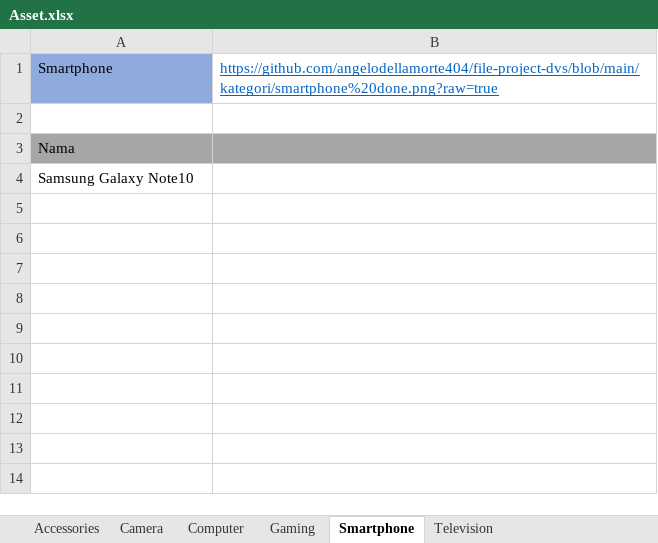
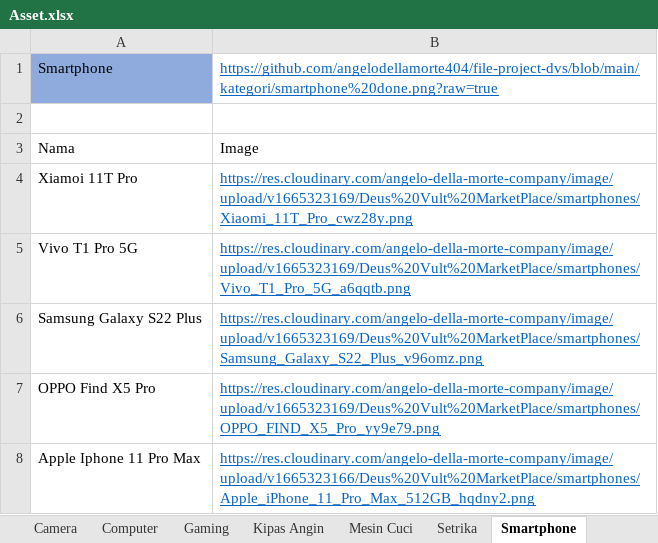
Before and after one commit to angelodellamorte404/file-project-dvs, an Excel workbook: Asset.xlsx, sheet Smartphone, drawn as a sheet; values as stored, in another font and other column widths than the file's, no borders; table styles not drawn; removed rows and columns are numbered as before the commit, all else as after; the diff names each change by its address in the sheet, - before the commit and + after, or states it on an @@ line.

```diff
--- a/Asset.xlsx (sheet Smartphone)
+++ b/Asset.xlsx (sheet Smartphone)
+sheet tab: Kipas Angin
+sheet tab: Mesin Cuci
+sheet tab: Setrika
-A3:B3 fill: #A6A6A6
+A3:B3 fill: none
-B3: (empty)
+B3: Image
-row 4: Samsung Galaxy Note10
+row 4: Xiamoi 11T Pro | https://res.cloudinary.com/angelo-della-morte-company/image/upload/v1665323169/Deus%20Vult%20MarketPlace/smartphones/Xiaomi_11T_Pro_cwz28y.png
+row 5: Vivo T1 Pro 5G | https://res.cloudinary.com/angelo-della-morte-company/image/upload/v1665323169/Deus%20Vult%20MarketPlace/smartphones/Vivo_T1_Pro_5G_a6qqtb.png
+row 6: Samsung Galaxy S22 Plus | https://res.cloudinary.com/angelo-della-morte-company/image/upload/v1665323169/Deus%20Vult%20MarketPlace/smartphones/Samsung_Galaxy_S22_Plus_v96omz.png
+row 7: OPPO Find X5 Pro | https://res.cloudinary.com/angelo-della-morte-company/image/upload/v1665323169/Deus%20Vult%20MarketPlace/smartphones/OPPO_FIND_X5_Pro_yy9e79.png
+row 8: Apple Iphone 11 Pro Max | https://res.cloudinary.com/angelo-della-morte-company/image/upload/v1665323166/Deus%20Vult%20MarketPlace/smartphones/Apple_iPhone_11_Pro_Max_512GB_hqdny2.png
```
Also changed, not shown: sheet Accessories, sheet Gaming, sheet Camera, sheet Computer, sheet Television, 55 other files.
